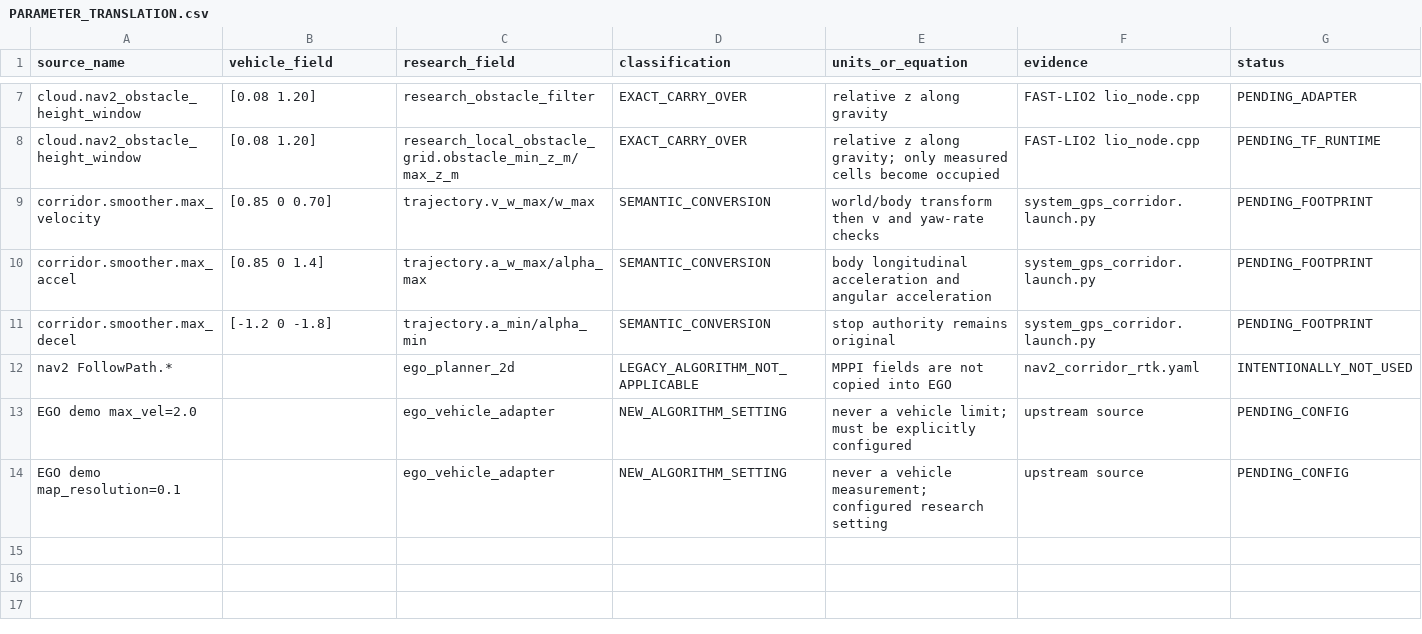
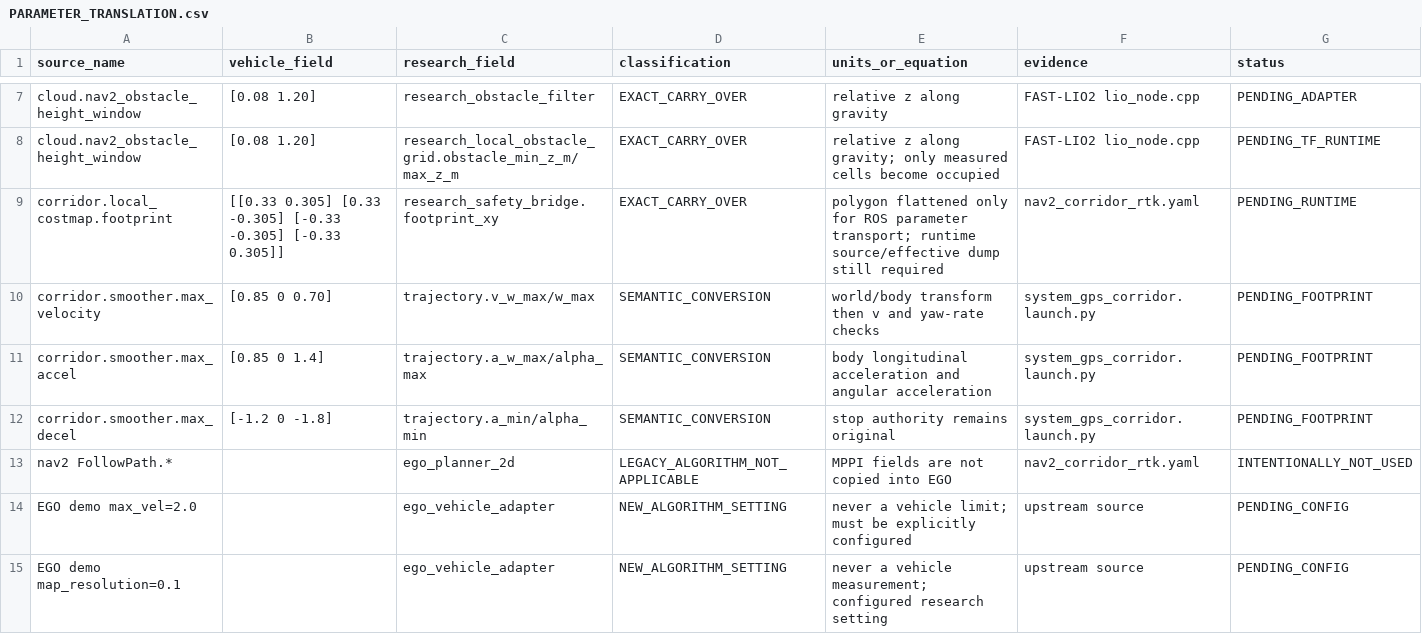
Before and after one commit to Yangbadger222/XJTLU-autonomous-vehicle-rtk, a CSV file: audit/vehicle_baseline/PARAMETER_TRANSLATION.csv, drawn as a sheet; only a part is shown, gaps mark what is left out; the diff names each change by its address in the sheet, - before the commit and + after, or states it on an @@ line.

Commit message:
audit: carry over corridor footprint contract

```diff
--- a/audit/vehicle_baseline/PARAMETER_TRANSLATION.csv
+++ b/audit/vehicle_baseline/PARAMETER_TRANSLATION.csv
+row 9: corridor.local_costmap.footprint | [[0.33 0.305] [0.33 -0.305] [-0.33 -0.305] [-0.33 0.305]] | research_safety_bridge.footprint_xy | EXACT_CARRY_OVER | polygon flattened only for ROS parameter transport; runtime source/effective dump still required | nav2_corridor_rtk.yaml | PENDING_RUNTIME
```
Also changed, not shown: 4 other files.
